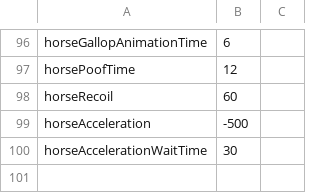
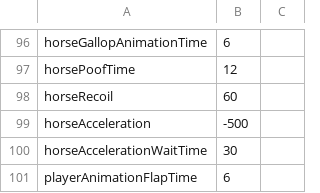
Before and after one commit to prophile/ludum-dare-24, a CSV file: octodarwin-desktop/constants.csv, drawn as a sheet; only a part is shown, gaps mark what is left out; the diff names each change by its address in the sheet, - before the commit and + after, or states it on an @@ line.

```diff
--- a/octodarwin-desktop/constants.csv
+++ b/octodarwin-desktop/constants.csv
+row 101: playerAnimationFlapTime | 6
```
Also changed, not shown: 3 other files.
